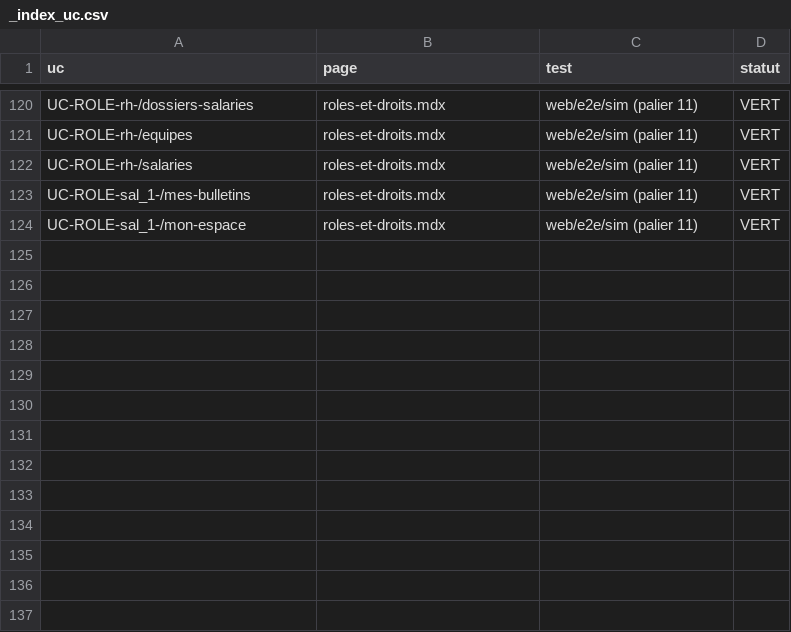
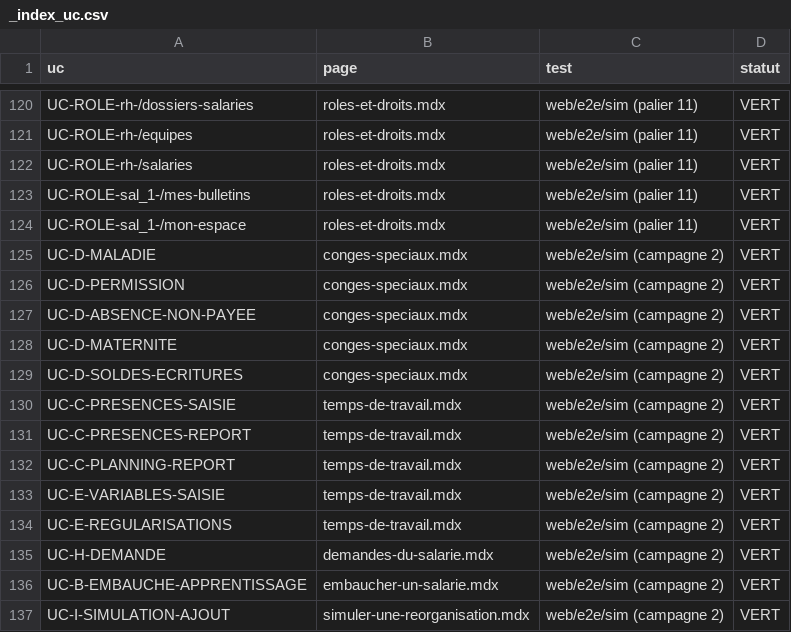
Before and after one commit to mdiene/soma-rh-main, a CSV file: docs/guide-utilisateur/_index_uc.csv, drawn as a sheet; only a part is shown, gaps mark what is left out.

```diff
--- a/docs/guide-utilisateur/_index_uc.csv
+++ b/docs/guide-utilisateur/_index_uc.csv
@@ -124 +124,14 @@ UC-ROLE-sal_1-/mes-bulletins,roles-et-droits.mdx,web/e2e/sim (palier 11),VERT
 UC-ROLE-sal_1-/mon-espace,roles-et-droits.mdx,web/e2e/sim (palier 11),VERT
+UC-D-MALADIE,conges-speciaux.mdx,web/e2e/sim (campagne 2),VERT
+UC-D-PERMISSION,conges-speciaux.mdx,web/e2e/sim (campagne 2),VERT
+UC-D-ABSENCE-NON-PAYEE,conges-speciaux.mdx,web/e2e/sim (campagne 2),VERT
+UC-D-MATERNITE,conges-speciaux.mdx,web/e2e/sim (campagne 2),VERT
+UC-D-SOLDES-ECRITURES,conges-speciaux.mdx,web/e2e/sim (campagne 2),VERT
+UC-C-PRESENCES-SAISIE,temps-de-travail.mdx,web/e2e/sim (campagne 2),VERT
+UC-C-PRESENCES-REPORT,temps-de-travail.mdx,web/e2e/sim (campagne 2),VERT
+UC-C-PLANNING-REPORT,temps-de-travail.mdx,web/e2e/sim (campagne 2),VERT
+UC-E-VARIABLES-SAISIE,temps-de-travail.mdx,web/e2e/sim (campagne 2),VERT
+UC-E-REGULARISATIONS,temps-de-travail.mdx,web/e2e/sim (campagne 2),VERT
+UC-H-DEMANDE,demandes-du-salarie.mdx,web/e2e/sim (campagne 2),VERT
+UC-B-EMBAUCHE-APPRENTISSAGE,embaucher-un-salarie.mdx,web/e2e/sim (campagne 2),VERT
+UC-I-SIMULATION-AJOUT,simuler-une-reorganisation.mdx,web/e2e/sim (campagne 2),VERT
```
Also changed, not shown: docs/recette/simulation-200/matrice.csv, 18 other files.
